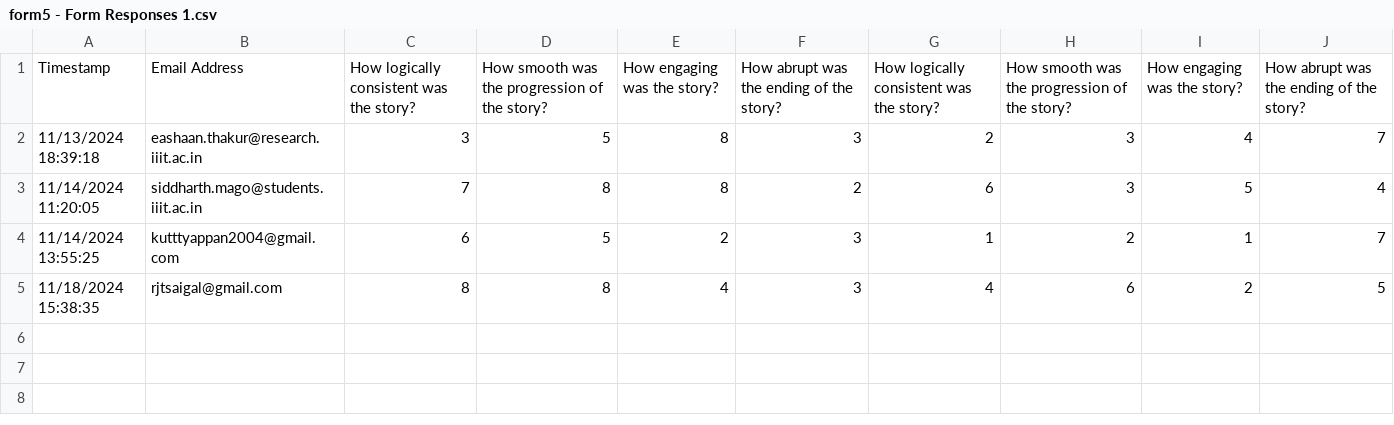
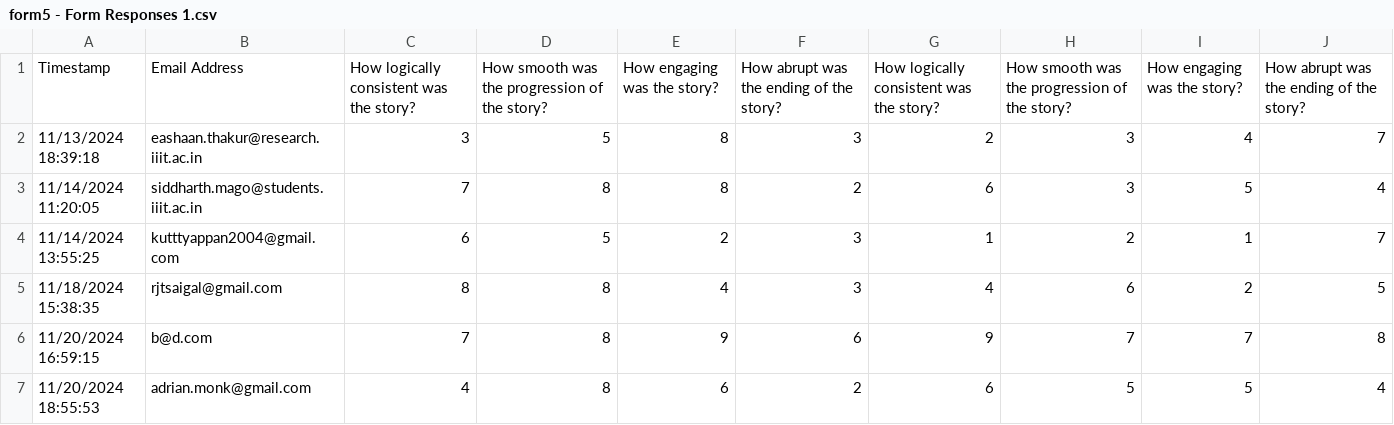
Before and after one commit to HariShankar08/CoTStories, a CSV file: responses/form5 - Form Responses 1.csv, drawn as a sheet; the diff names each change by its address in the sheet, - before the commit and + after, or states it on an @@ line.

```diff
--- a/responses/form5 - Form Responses 1.csv
+++ b/responses/form5 - Form Responses 1.csv
+row 6: 11/20/2024 16:59:15 | b@d.com | 7 | 8 | 9 | 6 | 9 | 7 | 7 | 8
+row 7: 11/20/2024 18:55:53 | adrian.monk@gmail.com | 4 | 8 | 6 | 2 | 6 | 5 | 5 | 4
```
Also changed, not shown: responses/form1 - Form Responses 1.csv, responses/form2 - Form Responses 1.csv, 4 other files.
